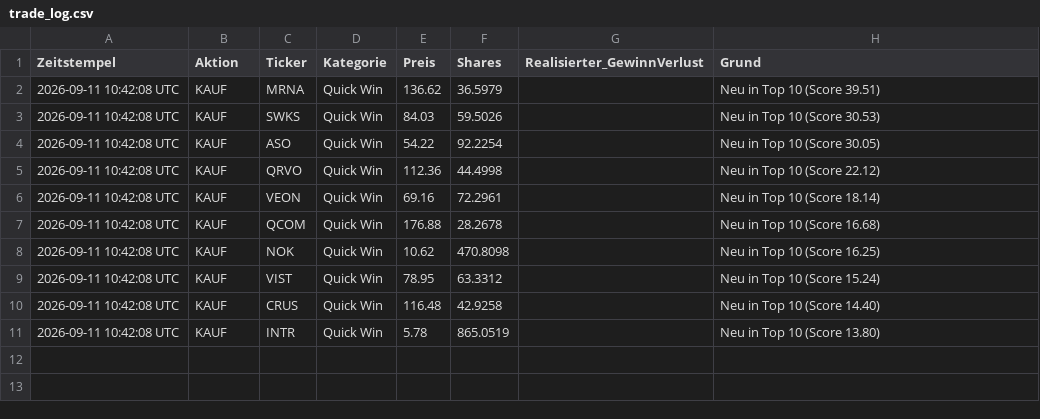
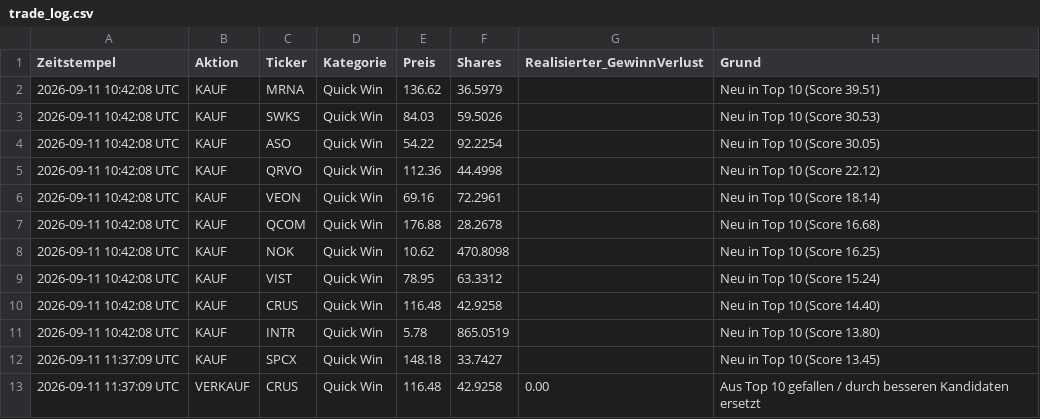
Before and after one commit to heyneca-stack/quantflow-dashboard, a CSV file: trade_log.csv, drawn as a sheet.

```diff
--- a/trade_log.csv
+++ b/trade_log.csv
@@ -11 +11,3 @@ Zeitstempel,Aktion,Ticker,Kategorie,Preis,Shares,Realisierter_GewinnVerlust,Grun
 2026-09-11 10:42:08 UTC,KAUF,INTR,Quick Win,5.78,865.0519,,Neu in Top 10 (Score 13.80)
+2026-09-11 11:37:09 UTC,KAUF,SPCX,Quick Win,148.18,33.7427,,Neu in Top 10 (Score 13.45)
+2026-09-11 11:37:09 UTC,VERKAUF,CRUS,Quick Win,116.48,42.9258,0.00,Aus Top 10 gefallen / durch besseren Kandidaten ersetzt
```
Also changed, not shown: 5 other files.
